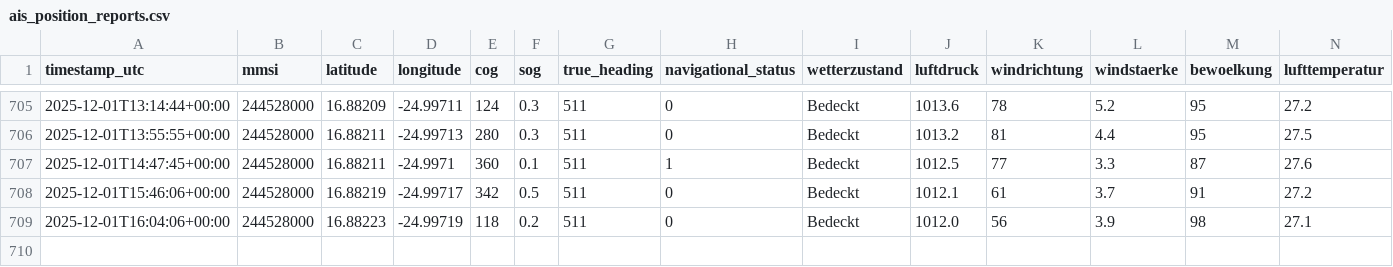
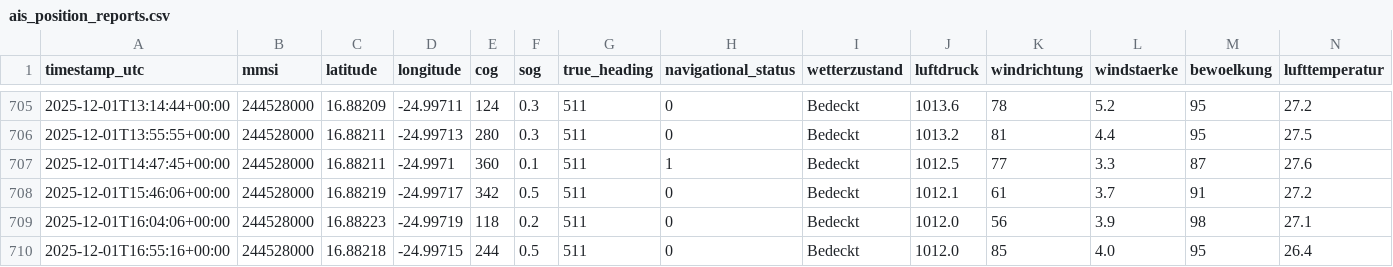
Before and after one commit to davidoesch/shiptracker, a CSV file: ais_position_reports.csv, drawn as a sheet; only a part is shown, gaps mark what is left out; rows hold the shown columns only; the diff names each change by its address in the sheet, - before the commit and + after, or states it on an @@ line.

```diff
--- a/ais_position_reports.csv
+++ b/ais_position_reports.csv
+row 710: 2025-12-01T16:55:16+00:00 | 244528000 | 16.88218 | -24.99715 | 244 | 0.5 | 511 | 0 | Bedeckt | 1012.0 | 85 | 4.0 | 95 | 26.4
```
Also changed, not shown: 3 other files.
